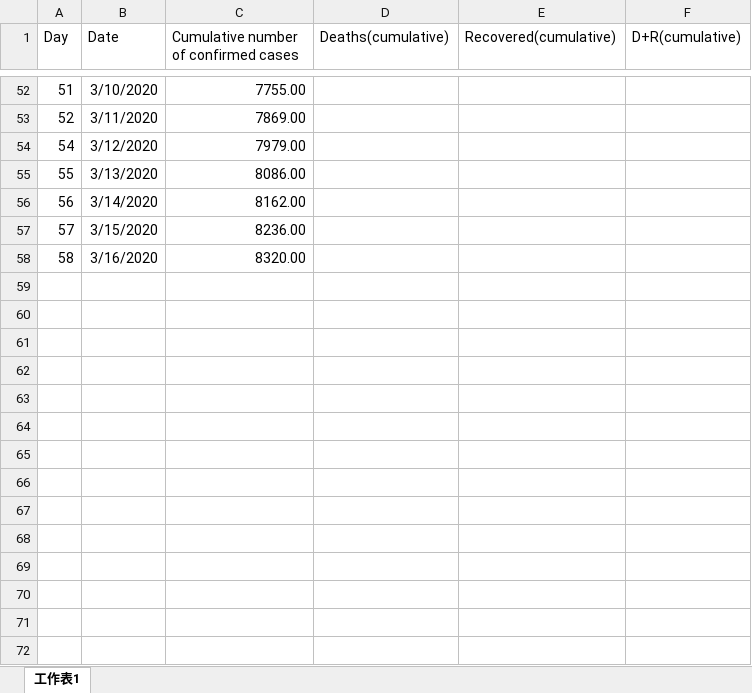
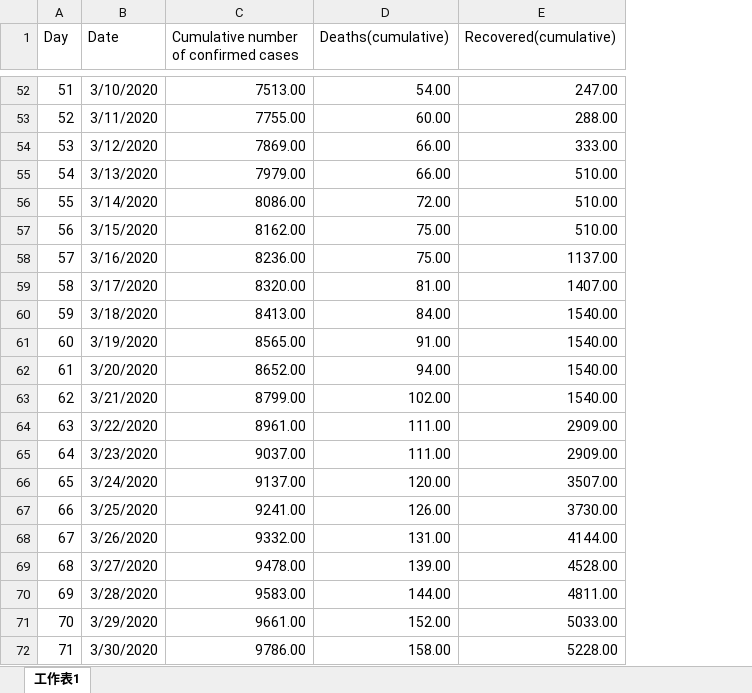
Before and after one commit to Mephisto-000/SCU_Math_project, an Excel workbook: Country_COVID19/South Korea.xlsx, sheet 工作表1, drawn as a sheet; only a part is shown, gaps mark what is left out; values as stored, in another font and other column widths than the file's, no borders; removed rows and columns are numbered as before the commit, all else as after; the diff covers the shown part only; the diff names each change by its address in the sheet, - before the commit and + after, or states it on an @@ line.

```diff
--- a/Country_COVID19/South Korea.xlsx (sheet 工作表1)
+++ b/Country_COVID19/South Korea.xlsx (sheet 工作表1)
-column F (D+R(cumulative)), empty
-C52: 7755.00
+C52: 7513.00
-D52 (Deaths(cumulative)): (empty)
+D52 (Deaths(cumulative)): 54.00
-E52 (Recovered(cumulative)): (empty)
+E52 (Recovered(cumulative)): 247.00
-C53: 7869.00
+C53: 7755.00
-D53 (Deaths(cumulative)): (empty)
+D53 (Deaths(cumulative)): 60.00
-E53 (Recovered(cumulative)): (empty)
+E53 (Recovered(cumulative)): 288.00
@@ column A (Day) renumbered between rows 54 and 58 @@
-C54: 7979.00
+C54: 7869.00
-D54:D55 (Deaths(cumulative)): (empty)
+D54:D55 (Deaths(cumulative)): 66.00
-E54 (Recovered(cumulative)): (empty)
+E54 (Recovered(cumulative)): 333.00
-C55: 8086.00
+C55: 7979.00
-E55:E57 (Recovered(cumulative)): (empty)
+E55:E57 (Recovered(cumulative)): 510.00
-C56: 8162.00
+C56: 8086.00
-D56 (Deaths(cumulative)): (empty)
+D56 (Deaths(cumulative)): 72.00
-C57: 8236.00
+C57: 8162.00
-D57:D58 (Deaths(cumulative)): (empty)
+D57:D58 (Deaths(cumulative)): 75.00
-C58: 8320.00
+C58: 8236.00
-E58 (Recovered(cumulative)): (empty)
+E58 (Recovered(cumulative)): 1137.00
+row 59: 58 | 3/17/2020 | 8320.00 | 81.00 | 1407.00
+row 60: 59 | 3/18/2020 | 8413.00 | 84.00 | 1540.00
+row 61: 60 | 3/19/2020 | 8565.00 | 91.00 | 1540.00
+row 62: 61 | 3/20/2020 | 8652.00 | 94.00 | 1540.00
+row 63: 62 | 3/21/2020 | 8799.00 | 102.00 | 1540.00
+row 64: 63 | 3/22/2020 | 8961.00 | 111.00 | 2909.00
+row 65: 64 | 3/23/2020 | 9037.00 | 111.00 | 2909.00
+row 66: 65 | 3/24/2020 | 9137.00 | 120.00 | 3507.00
+row 67: 66 | 3/25/2020 | 9241.00 | 126.00 | 3730.00
+row 68: 67 | 3/26/2020 | 9332.00 | 131.00 | 4144.00
+row 69: 68 | 3/27/2020 | 9478.00 | 139.00 | 4528.00
+row 70: 69 | 3/28/2020 | 9583.00 | 144.00 | 4811.00
+row 71: 70 | 3/29/2020 | 9661.00 | 152.00 | 5033.00
+row 72: 71 | 3/30/2020 | 9786.00 | 158.00 | 5228.00
```
Also changed, not shown: 9 added rows and 102 edited cells elsewhere in this sheet, Country_COVID19/Italy.xlsx, 8 other files.
